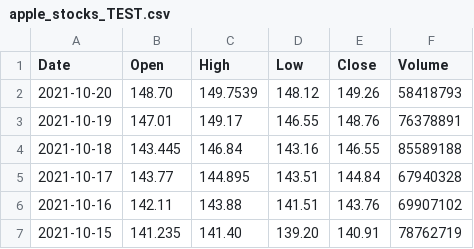
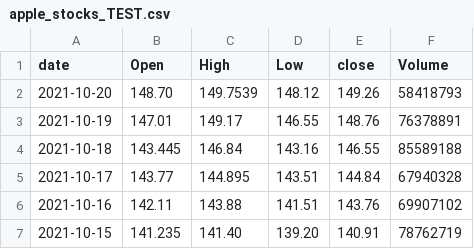
Before and after one commit to anatoom/anatoom.github.io, a CSV file: apple_stocks_TEST.csv, drawn as a sheet.

Commit message:
Update apple_stocks_TEST.csv

```diff
--- a/apple_stocks_TEST.csv
+++ b/apple_stocks_TEST.csv
@@ -1,2 +1,2 @@
-Date,Open,High,Low,Close,Volume
+date,Open,High,Low,close,Volume
 2021-10-20,148.70,149.7539,148.12,149.26,58418793
```
